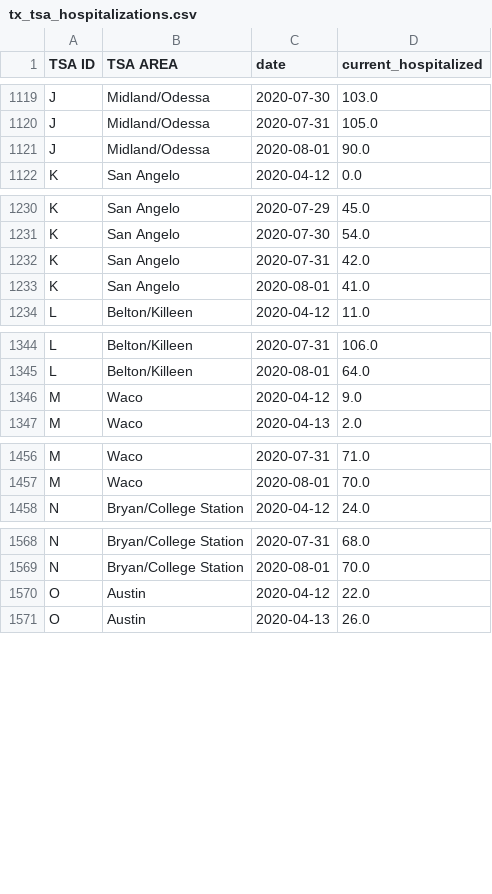
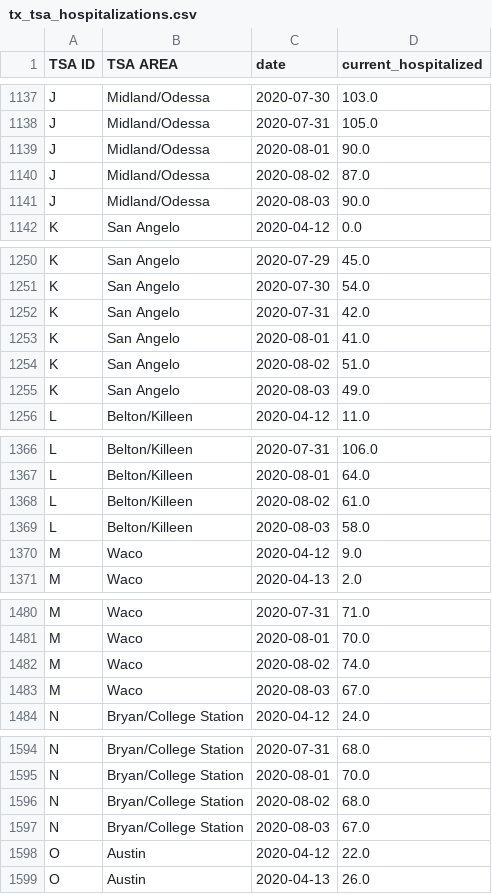
Before and after one commit to bschram/covid-data-public, a CSV file: data/states/tx/tx_tsa_hospitalizations.csv, drawn as a sheet; only a part is shown, gaps mark what is left out; the diff covers the shown part only; the diff names each change by its address in the sheet, - before the commit and + after, or states it on an @@ line.

```diff
--- a/data/states/tx/tx_tsa_hospitalizations.csv
+++ b/data/states/tx/tx_tsa_hospitalizations.csv
+row 1140: J | Midland/Odessa | 2020-08-02 | 87.0
+row 1141: J | Midland/Odessa | 2020-08-03 | 90.0
+row 1254: K | San Angelo | 2020-08-02 | 51.0
+row 1255: K | San Angelo | 2020-08-03 | 49.0
+row 1368: L | Belton/Killeen | 2020-08-02 | 61.0
+row 1369: L | Belton/Killeen | 2020-08-03 | 58.0
+row 1482: M | Waco | 2020-08-02 | 74.0
+row 1483: M | Waco | 2020-08-03 | 67.0
+row 1596: N | Bryan/College Station | 2020-08-02 | 68.0
+row 1597: N | Bryan/College Station | 2020-08-03 | 67.0
```
Also changed, not shown: 36 added rows and 1 edited cell elsewhere in this file, data/test-and-trace/state_data.csv, 9 other files.
